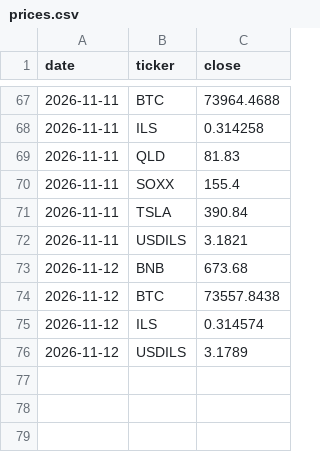
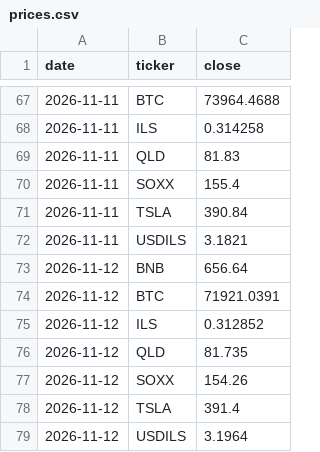
Before and after one commit to Lir5353/tik-9f3k2, a CSV file: prices.csv, drawn as a sheet; only a part is shown, gaps mark what is left out.

```diff
--- a/prices.csv
+++ b/prices.csv
@@ -72,5 +72,8 @@ date,ticker,close
 2026-11-11,USDILS,3.1821
-2026-11-12,BNB,673.68
-2026-11-12,BTC,73557.8438
-2026-11-12,ILS,0.314574
-2026-11-12,USDILS,3.1789
+2026-11-12,BNB,656.64
+2026-11-12,BTC,71921.0391
+2026-11-12,ILS,0.312852
+2026-11-12,QLD,81.735
+2026-11-12,SOXX,154.26
+2026-11-12,TSLA,391.4
+2026-11-12,USDILS,3.1964
```
Also changed, not shown: 1 other file.
